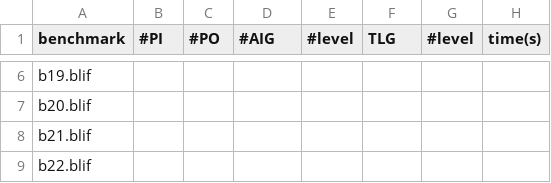
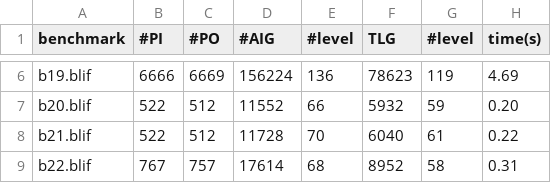
Before and after one commit to nianzelee/threABC, a CSV file: exp_TCAD/tbl/tbl_clp_aig_i_t.csv, drawn as a sheet; only a part is shown, gaps mark what is left out; the diff covers the shown part only; the diff names each change by its address in the sheet, - before the commit and + after, or states it on an @@ line.

```diff
--- a/exp_TCAD/tbl/tbl_clp_aig_i_t.csv
+++ b/exp_TCAD/tbl/tbl_clp_aig_i_t.csv
-B6 (#PI): (empty)
+B6 (#PI): 6666
-C6 (#PO): (empty)
+C6 (#PO): 6669
-D6 (#AIG): (empty)
+D6 (#AIG): 156224
-E6 (#level): (empty)
+E6 (#level): 136
-F6 (TLG): (empty)
+F6 (TLG): 78623
-G6 (#level): (empty)
+G6 (#level): 119
-H6 (time(s)): (empty)
+H6 (time(s)): 4.69
-B7:B8 (#PI): (empty)
+B7:B8 (#PI): 522
-C7:C8 (#PO): (empty)
+C7:C8 (#PO): 512
-D7 (#AIG): (empty)
+D7 (#AIG): 11552
-E7 (#level): (empty)
+E7 (#level): 66
-F7 (TLG): (empty)
+F7 (TLG): 5932
-G7 (#level): (empty)
+G7 (#level): 59
-H7 (time(s)): (empty)
+H7 (time(s)): 0.20
-D8 (#AIG): (empty)
+D8 (#AIG): 11728
-E8 (#level): (empty)
+E8 (#level): 70
-F8 (TLG): (empty)
+F8 (TLG): 6040
-G8 (#level): (empty)
+G8 (#level): 61
-H8 (time(s)): (empty)
+H8 (time(s)): 0.22
-B9 (#PI): (empty)
+B9 (#PI): 767
-C9 (#PO): (empty)
+C9 (#PO): 757
-D9 (#AIG): (empty)
+D9 (#AIG): 17614
-E9 (#level): (empty)
+E9 (#level): 68
-F9 (TLG): (empty)
+F9 (TLG): 8952
-G9 (#level): (empty)
+G9 (#level): 58
-H9 (time(s)): (empty)
+H9 (time(s)): 0.31
```
Also changed, not shown: 77 edited cells elsewhere in this file, exp_TCAD/tbl/tbl_clp_aig_i.csv, 5 other files.
